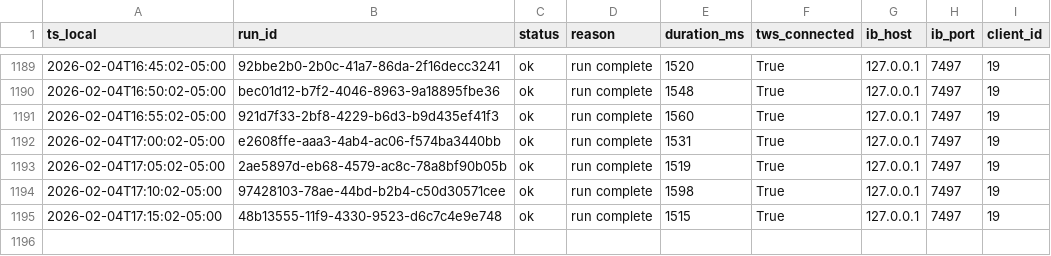
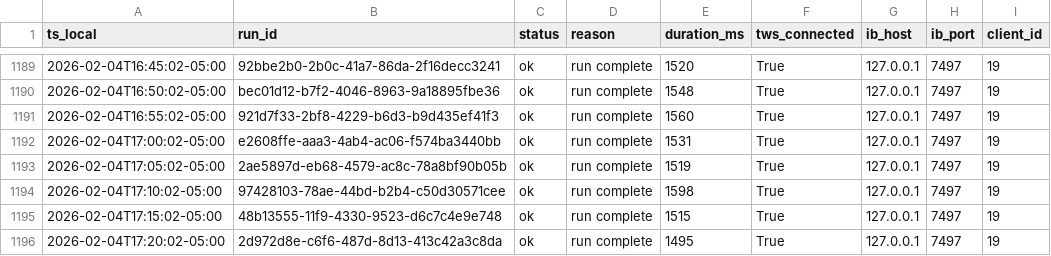
Before and after one commit to martinstabler-bit/IBKR_MeanReversion_Bot, a CSV file: analytics/logs/runs.csv, drawn as a sheet; only a part is shown, gaps mark what is left out.

```diff
--- a/analytics/logs/runs.csv
+++ b/analytics/logs/runs.csv
@@ -1195 +1195,2 @@ ts_local,run_id,status,reason,duration_ms,tws_connected,ib_host,ib_port,client_i
 2026-02-04T17:15:02-05:00,48b13555-11f9-4330-9523-d6c7c4e9e748,ok,run complete,1515,True,127.0.0.1,7497,19
+2026-02-04T17:20:02-05:00,2d972d8e-c6f6-487d-8d13-413c42a3c8da,ok,run complete,1495,True,127.0.0.1,7497,19
```
Also changed, not shown: analytics/logs/account.csv.
